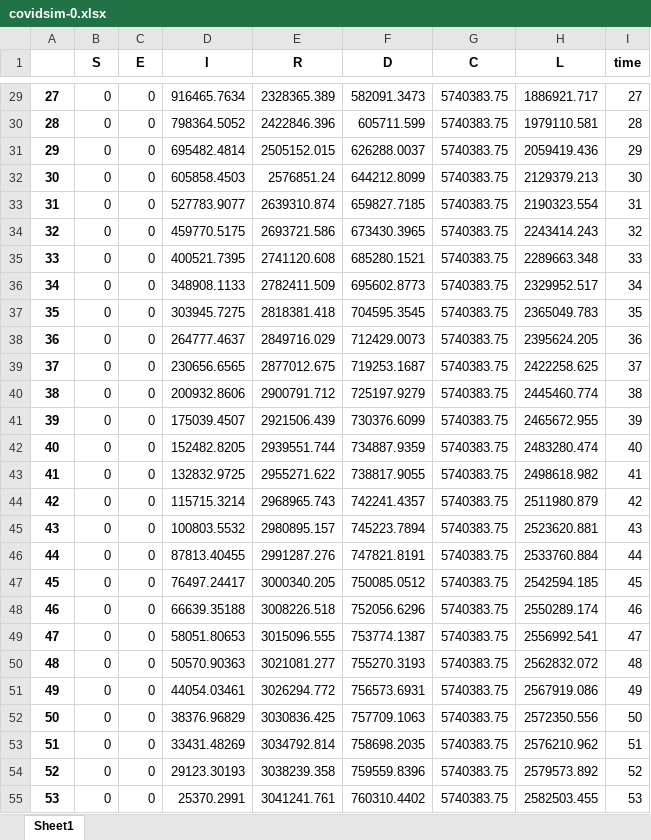
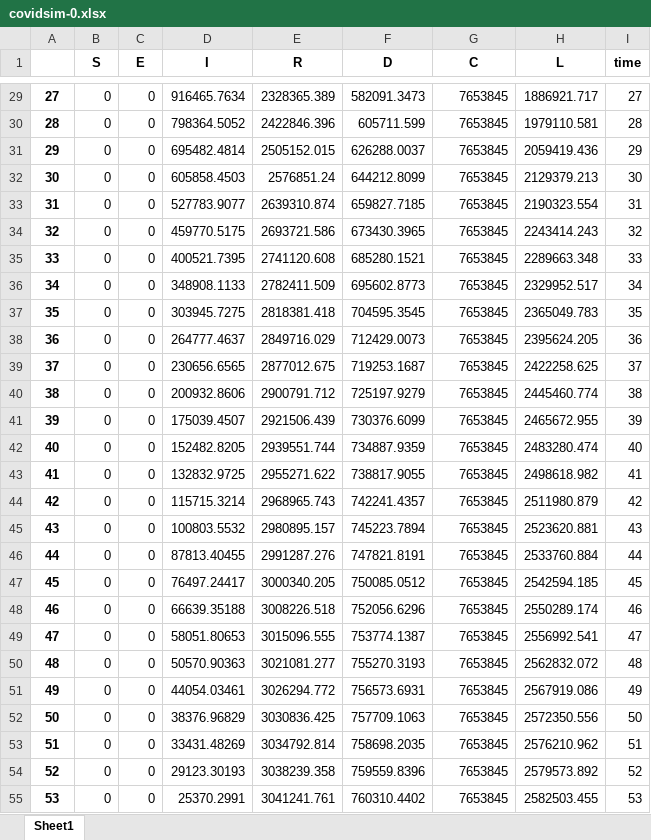
Before and after one commit to MarcoCarry97/UniUpo-Projects, an Excel workbook: Second part/covidsim-0.xlsx, sheet Sheet1, drawn as a sheet; only a part is shown, gaps mark what is left out; values as stored, in another font and other column widths than the file's, no borders; the diff covers the shown part only; the diff names each change by its address in the sheet, - before the commit and + after, or states it on an @@ line.

```diff
--- a/Second part/covidsim-0.xlsx (sheet Sheet1)
+++ b/Second part/covidsim-0.xlsx (sheet Sheet1)
-G29:G55 (C): 5740383.75
+G29:G55 (C): 7653845
```
Also changed, not shown: 100 added rows and 74 edited cells elsewhere in this sheet, Second part/covidsim-1.xlsx, Second part/covidsim-2.xlsx, 32 other files.
